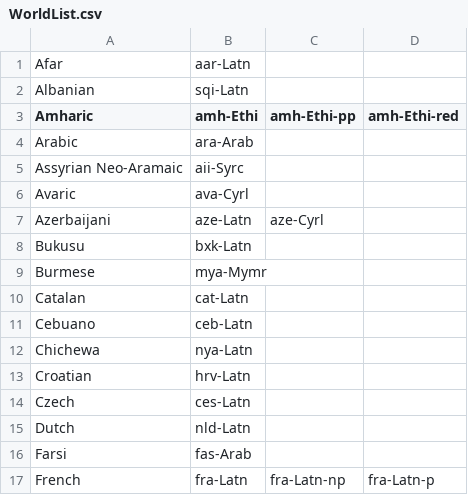
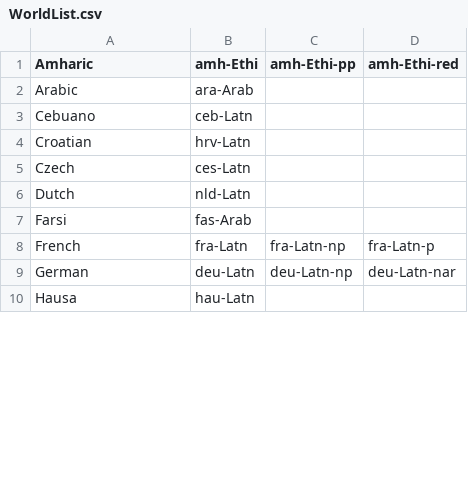
Before and after one commit to Information-Retrieval-Research/Codes, a CSV file: WorldList.csv, drawn as a sheet; only a part is shown; the shorter side is filled out with more unchanged rows; the diff covers the shown part only.

```diff
--- a/WorldList.csv
+++ b/WorldList.csv
@@ -1,13 +1,4 @@
-Afar,aar-Latn,
-Albanian,sqi-Latn,
 Amharic,amh-Ethi,amh-Ethi-pp,amh-Ethi-red,
 Arabic,ara-Arab,
-Assyrian Neo-Aramaic,aii-Syrc,
-Avaric,ava-Cyrl,
-Azerbaijani,aze-Latn,aze-Cyrl,
-Bukusu,bxk-Latn,
-Burmese,mya-Mymr,
-Catalan,cat-Latn,
 Cebuano,ceb-Latn,
-Chichewa,nya-Latn,
 Croatian,hrv-Latn,
```
Also changed, not shown: 5 added rows and 45 removed rows elsewhere in this file, 4 other files.
